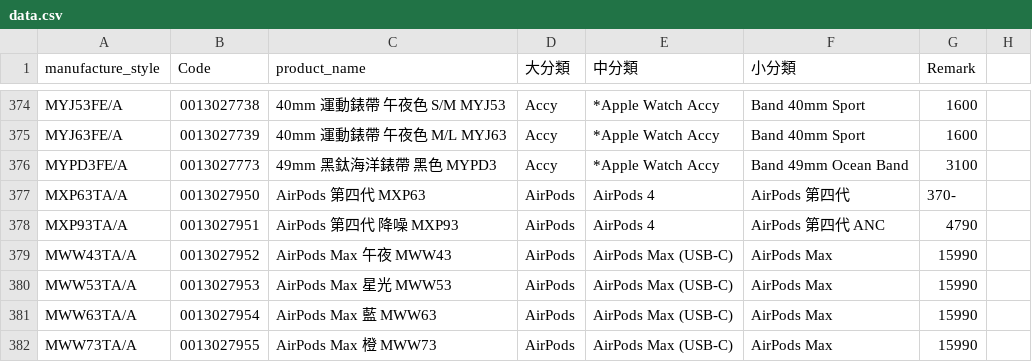
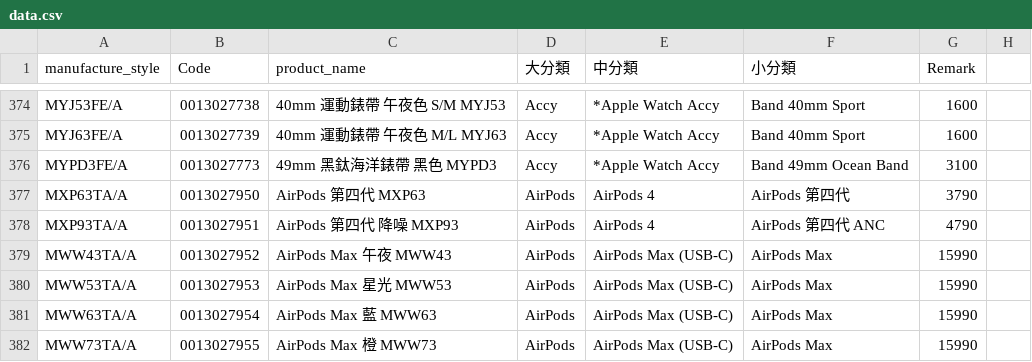
Before and after one commit to moriochang/model, a CSV file: data.csv, drawn as a sheet; only a part is shown, gaps mark what is left out.

Commit message:
Update data.csv

```diff
--- a/data.csv
+++ b/data.csv
@@ -376,3 +376,3 @@ MYJ63FE/A,0013027739,40mm 運動錶帶 午夜色 M/L MYJ63,Accy,*Apple Watch Acc
 MYPD3FE/A,0013027773,49mm 黑鈦海洋錶帶 黑色 MYPD3,Accy,*Apple Watch Accy,Band 49mm Ocean Band,3100
-MXP63TA/A,0013027950,AirPods 第四代 MXP63,AirPods,AirPods 4,AirPods 第四代,370-
+MXP63TA/A,0013027950,AirPods 第四代 MXP63,AirPods,AirPods 4,AirPods 第四代,3790
 MXP93TA/A,0013027951,AirPods 第四代 降噪 MXP93,AirPods,AirPods 4,AirPods 第四代 ANC,4790
```
